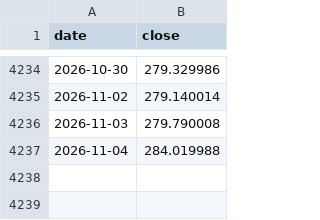
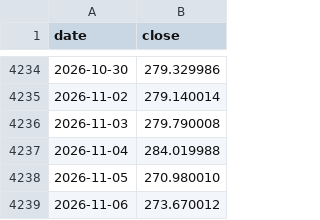
Before and after one commit to Bittehub/Bittehub, a CSV file: donnees/prix/IWM.csv, drawn as a sheet; only a part is shown, gaps mark what is left out.

```diff
--- a/donnees/prix/IWM.csv
+++ b/donnees/prix/IWM.csv
@@ -4237 +4237,3 @@ date,close
 2026-11-04,284.019988
+2026-11-05,270.980010
+2026-11-06,273.670012
```
Also changed, not shown: donnees/prix/EFA.csv, donnees/prix/GLD.csv, 24 other files.
